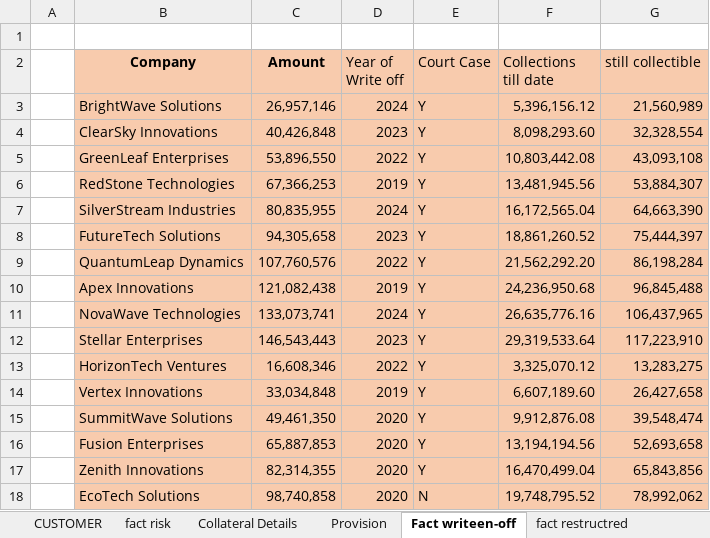
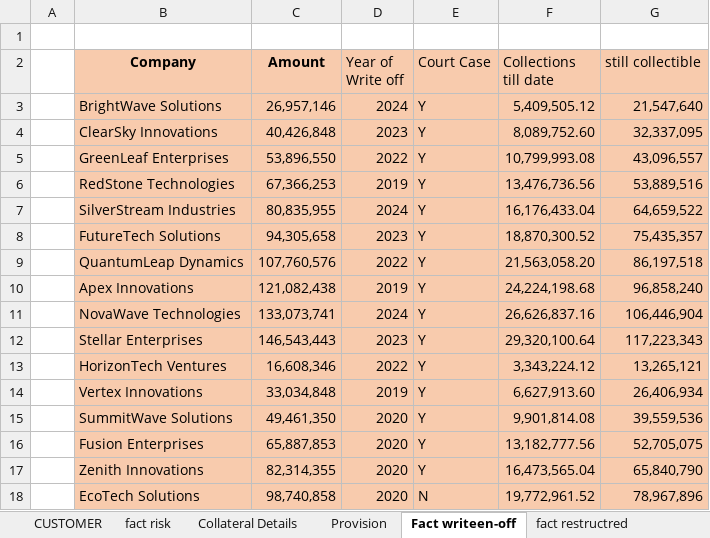
Before and after one commit to adarshp2810/docker_image, an Excel workbook: Sample_Bank_Data/MAR 2025.xlsx, sheet Fact writeen-off, drawn as a sheet; only a part is shown; values as stored, in another font and other column widths than the file's, no borders; the diff covers the shown part only; the diff names each change by its address in the sheet, - before the commit and + after, or states it on an @@ line.

```diff
--- a/Sample_Bank_Data/MAR 2025.xlsx (sheet Fact writeen-off)
+++ b/Sample_Bank_Data/MAR 2025.xlsx (sheet Fact writeen-off)
-F3 (Collections till date): 5,396,156.12
+F3 (Collections till date): 5,409,505.12
-G3 (still collectible): 21,560,989
+G3 (still collectible): 21,547,640
-F4 (Collections till date): 8,098,293.60
+F4 (Collections till date): 8,089,752.60
-G4 (still collectible): 32,328,554
+G4 (still collectible): 32,337,095
-F5 (Collections till date): 10,803,442.08
+F5 (Collections till date): 10,799,993.08
-G5 (still collectible): 43,093,108
+G5 (still collectible): 43,096,557
-F6 (Collections till date): 13,481,945.56
+F6 (Collections till date): 13,476,736.56
-G6 (still collectible): 53,884,307
+G6 (still collectible): 53,889,516
-F7 (Collections till date): 16,172,565.04
+F7 (Collections till date): 16,176,433.04
-G7 (still collectible): 64,663,390
+G7 (still collectible): 64,659,522
-F8 (Collections till date): 18,861,260.52
+F8 (Collections till date): 18,870,300.52
-G8 (still collectible): 75,444,397
+G8 (still collectible): 75,435,357
-F9 (Collections till date): 21,562,292.20
+F9 (Collections till date): 21,563,058.20
-G9 (still collectible): 86,198,284
+G9 (still collectible): 86,197,518
-F10 (Collections till date): 24,236,950.68
+F10 (Collections till date): 24,224,198.68
-G10 (still collectible): 96,845,488
+G10 (still collectible): 96,858,240
-F11 (Collections till date): 26,635,776.16
+F11 (Collections till date): 26,626,837.16
-G11 (still collectible): 106,437,965
+G11 (still collectible): 106,446,904
-F12 (Collections till date): 29,319,533.64
+F12 (Collections till date): 29,320,100.64
-G12 (still collectible): 117,223,910
+G12 (still collectible): 117,223,343
-F13 (Collections till date): 3,325,070.12
+F13 (Collections till date): 3,343,224.12
-G13 (still collectible): 13,283,275
+G13 (still collectible): 13,265,121
-F14 (Collections till date): 6,607,189.60
+F14 (Collections till date): 6,627,913.60
-G14 (still collectible): 26,427,658
+G14 (still collectible): 26,406,934
-F15 (Collections till date): 9,912,876.08
+F15 (Collections till date): 9,901,814.08
-G15 (still collectible): 39,548,474
+G15 (still collectible): 39,559,536
-F16 (Collections till date): 13,194,194.56
+F16 (Collections till date): 13,182,777.56
-G16 (still collectible): 52,693,658
+G16 (still collectible): 52,705,075
-F17 (Collections till date): 16,470,499.04
+F17 (Collections till date): 16,473,565.04
-G17 (still collectible): 65,843,856
+G17 (still collectible): 65,840,790
-F18 (Collections till date): 19,748,795.52
+F18 (Collections till date): 19,772,961.52
-G18 (still collectible): 78,992,062
+G18 (still collectible): 78,967,896
```
Also changed, not shown: 48 edited cells elsewhere in this sheet, sheet Collateral Details, Sample_Bank_Data/DEC 2023.xlsx, Sample_Bank_Data/DEC 2024.xlsx, 9 other files.
